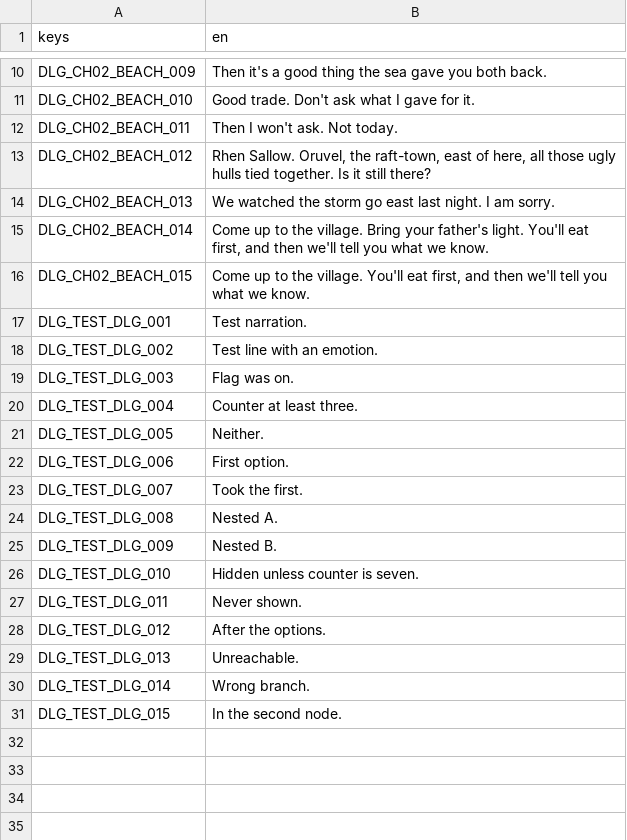
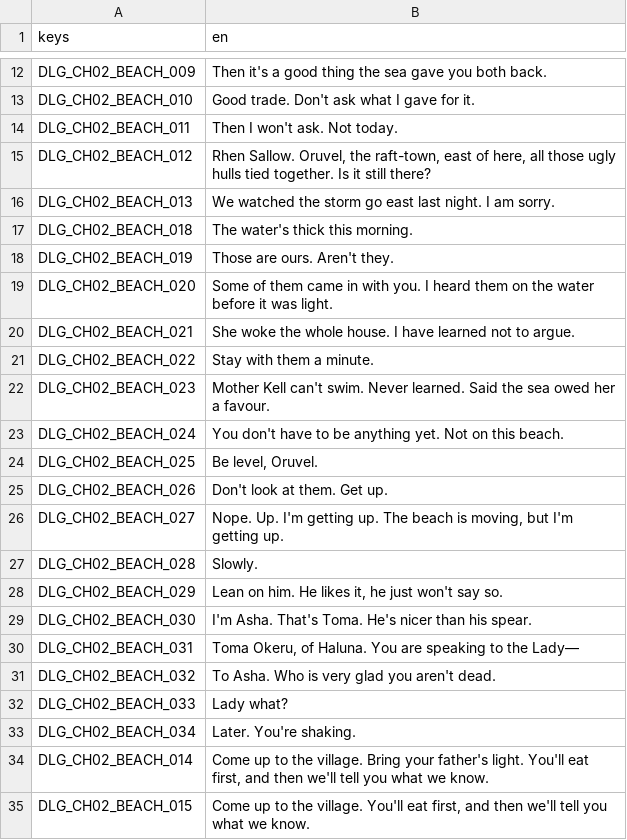
Before and after one commit to LeviticusFigglebottom/ClaudalFantasyX, a CSV file: game/data/loc/dialogue.csv, drawn as a sheet; only a part is shown, gaps mark what is left out; the shorter side is filled out with more unchanged rows; the diff covers the shown part only; the diff names each change by its address in the sheet, - before the commit and + after, or states it on an @@ line.

```diff
--- a/game/data/loc/dialogue.csv
+++ b/game/data/loc/dialogue.csv
+row 17: DLG_CH02_BEACH_018 | The water's thick this morning.
+row 18: DLG_CH02_BEACH_019 | Those are ours. Aren't they.
+row 19: DLG_CH02_BEACH_020 | Some of them came in with you. I heard them on the water before it was light.
+row 20: DLG_CH02_BEACH_021 | She woke the whole house. I have learned not to argue.
+row 21: DLG_CH02_BEACH_022 | Stay with them a minute.
+row 22: DLG_CH02_BEACH_023 | Mother Kell can't swim. Never learned. Said the sea owed her a favour.
+row 23: DLG_CH02_BEACH_024 | You don't have to be anything yet. Not on this beach.
+row 24: DLG_CH02_BEACH_025 | Be level, Oruvel.
+row 25: DLG_CH02_BEACH_026 | Don't look at them. Get up.
+row 26: DLG_CH02_BEACH_027 | Nope. Up. I'm getting up. The beach is moving, but I'm getting up.
+row 27: DLG_CH02_BEACH_028 | Slowly.
+row 28: DLG_CH02_BEACH_029 | Lean on him. He likes it, he just won't say so.
+row 29: DLG_CH02_BEACH_030 | I'm Asha. That's Toma. He's nicer than his spear.
+row 30: DLG_CH02_BEACH_031 | Toma Okeru, of Haluna. You are speaking to the Lady—
+row 31: DLG_CH02_BEACH_032 | To Asha. Who is very glad you aren't dead.
+row 32: DLG_CH02_BEACH_033 | Lady what?
+row 33: DLG_CH02_BEACH_034 | Later. You're shaking.
```
Also changed, not shown: 63 added rows and 1 edited cell elsewhere in this file, 8 other files.
